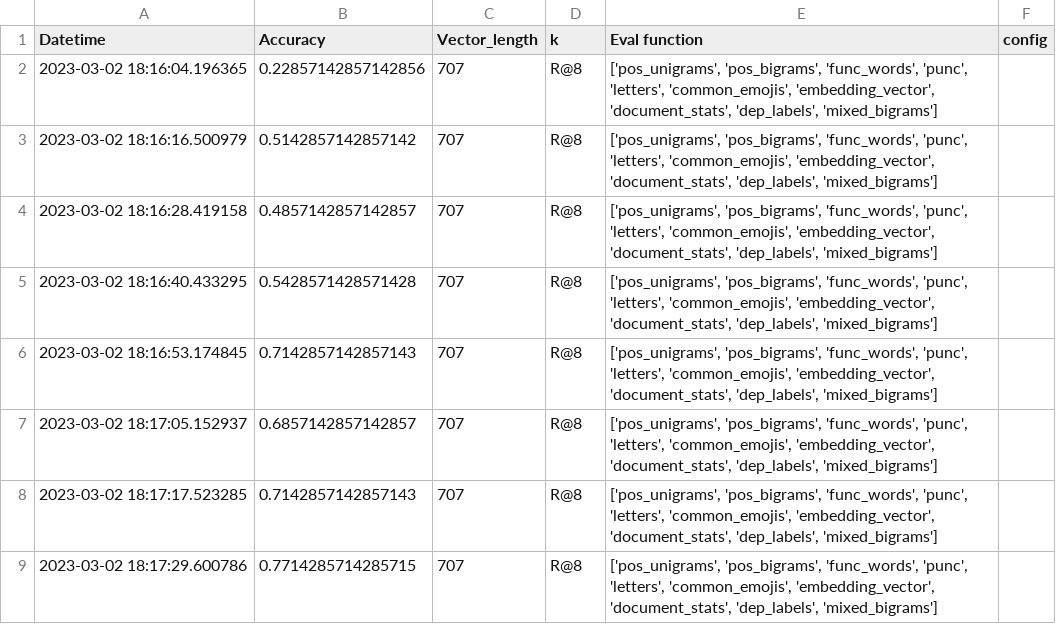
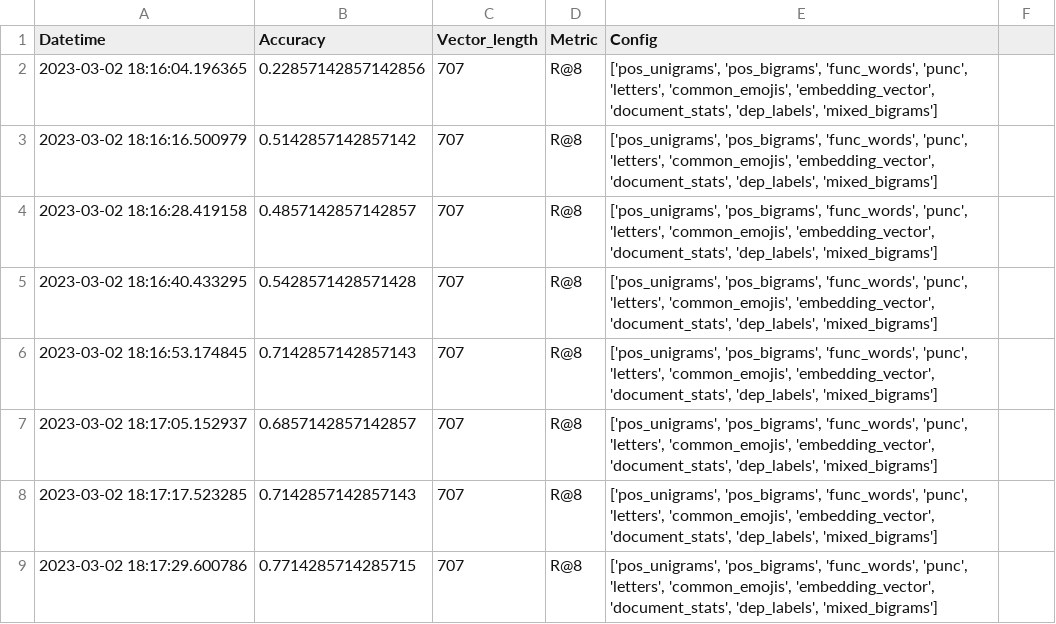
Before and after one commit to eric-sclafani/gram2vec, a CSV file: gram2vec/eval/results/pan_dev_bin_results.csv, drawn as a sheet.

```diff
--- a/gram2vec/eval/results/pan_dev_bin_results.csv
+++ b/gram2vec/eval/results/pan_dev_bin_results.csv
@@ -1,2 +1,2 @@
-Datetime,Accuracy,Vector_length,k,Eval function,config
+Datetime,Accuracy,Vector_length,Metric,Config
 2023-03-02 18:16:04.196365,0.22857142857142856,707,R@8,"['pos_unigrams', 'pos_bigrams', 'func_words', 'punc', 'letters', 'common_emojis', 'embedding_vector', 'document_stats', 'dep_labels', 'mixed_bigrams']"
```
Also changed, not shown: gram2vec/eval/results/pan_dev_results.csv, 9 other files.
